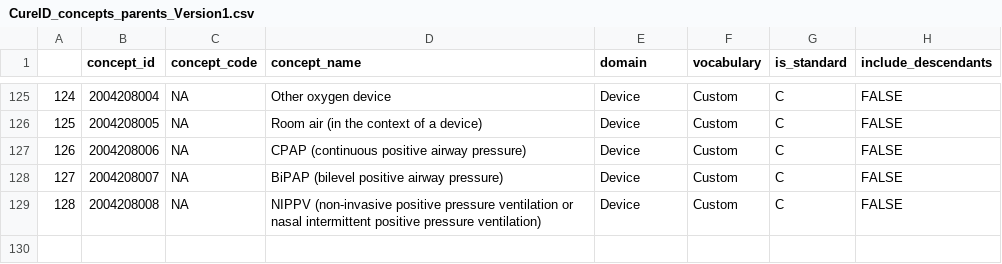
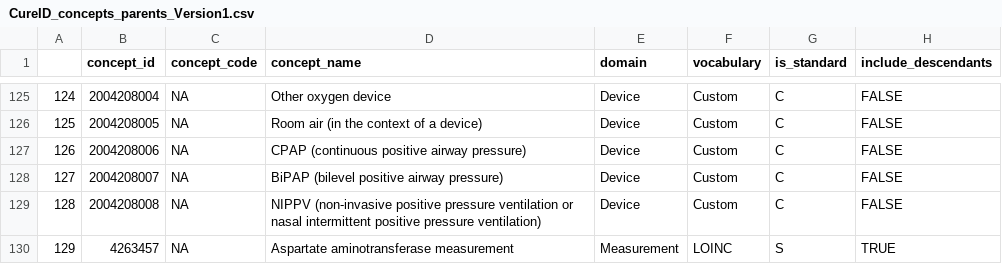
Before and after one commit to OHDSI/CureIdRegistry, a CSV file: CURE ID Concepts/CureID_concepts_parents_Version1.csv, drawn as a sheet; only a part is shown, gaps mark what is left out.

Commit message:
Update CureID_concepts_parents_Version1.csv
Added concept 4263457 with descencents.

```diff
--- a/CURE ID Concepts/CureID_concepts_parents_Version1.csv
+++ b/CURE ID Concepts/CureID_concepts_parents_Version1.csv
@@ -129 +129,2 @@
 "128","2004208008",NA,"NIPPV (non-invasive positive pressure ventilation or nasal intermittent positive pressure ventilation)","Device","Custom","C",FALSE
+"129","4263457","NA","Aspartate aminotransferase measurement","Measurement","LOINC","S",TRUE
```
